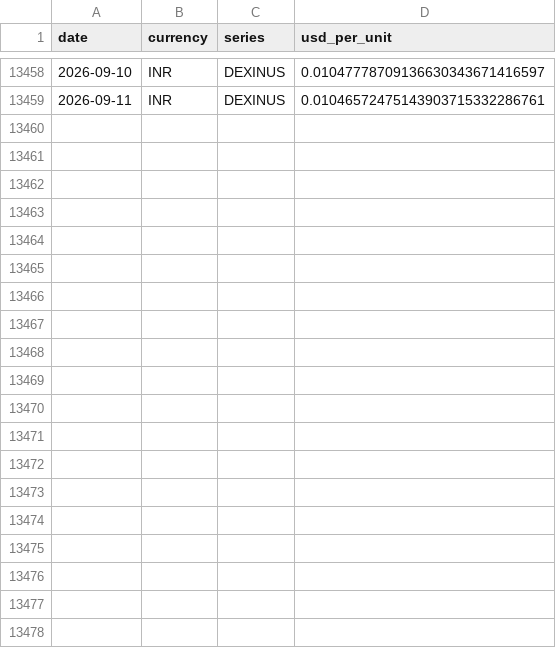
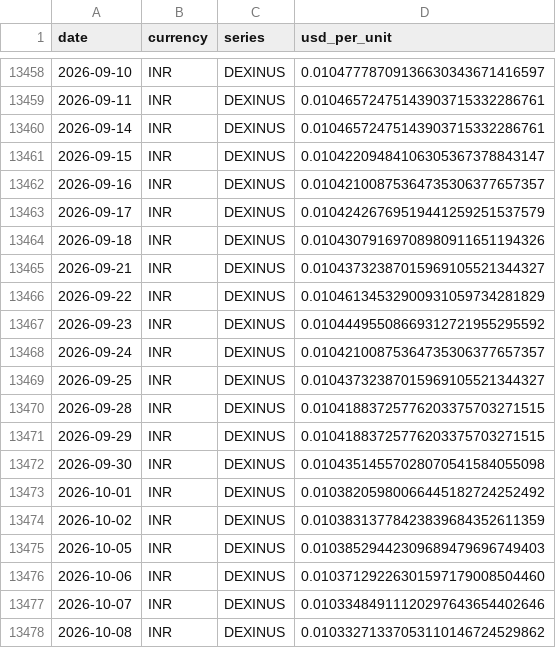
Before and after one commit to JamesCAlger/privatemarketwatch, a CSV file: data/reference/fx_fred/DEXINUS.csv, drawn as a sheet; only a part is shown, gaps mark what is left out; the diff covers the shown part only; the diff names each change by its address in the sheet, - before the commit and + after, or states it on an @@ line.

```diff
--- a/data/reference/fx_fred/DEXINUS.csv
+++ b/data/reference/fx_fred/DEXINUS.csv
+row 13460: 2026-09-14 | INR | DEXINUS | 0.01046572475143903715332286761
+row 13461: 2026-09-15 | INR | DEXINUS | 0.01042209484106305367378843147
+row 13462: 2026-09-16 | INR | DEXINUS | 0.01042100875364735306377657357
+row 13463: 2026-09-17 | INR | DEXINUS | 0.01042426769519441259251537579
+row 13464: 2026-09-18 | INR | DEXINUS | 0.01043079169708980911651194326
+row 13465: 2026-09-21 | INR | DEXINUS | 0.01043732387015969105521344327
+row 13466: 2026-09-22 | INR | DEXINUS | 0.01046134532900931059734281829
+row 13467: 2026-09-23 | INR | DEXINUS | 0.01044495508669312721955295592
+row 13468: 2026-09-24 | INR | DEXINUS | 0.01042100875364735306377657357
+row 13469: 2026-09-25 | INR | DEXINUS | 0.01043732387015969105521344327
+row 13470: 2026-09-28 | INR | DEXINUS | 0.01041883725776203375703271515
+row 13471: 2026-09-29 | INR | DEXINUS | 0.01041883725776203375703271515
+row 13472: 2026-09-30 | INR | DEXINUS | 0.01043514557028070541584055098
+row 13473: 2026-10-01 | INR | DEXINUS | 0.01038205980066445182724252492
+row 13474: 2026-10-02 | INR | DEXINUS | 0.01038313778423839684352611359
+row 13475: 2026-10-05 | INR | DEXINUS | 0.01038529442309689479696749403
+row 13476: 2026-10-06 | INR | DEXINUS | 0.01037129226301597179008504460
+row 13477: 2026-10-07 | INR | DEXINUS | 0.01033484911120297643654402646
+row 13478: 2026-10-08 | INR | DEXINUS | 0.01033271337053110146724529862
```
Also changed, not shown: 24 added rows elsewhere in this file, data/reference/fx_fred/DEXJPUS.csv, data/reference/fx_fred/DEXKOUS.csv, 45 other files.
